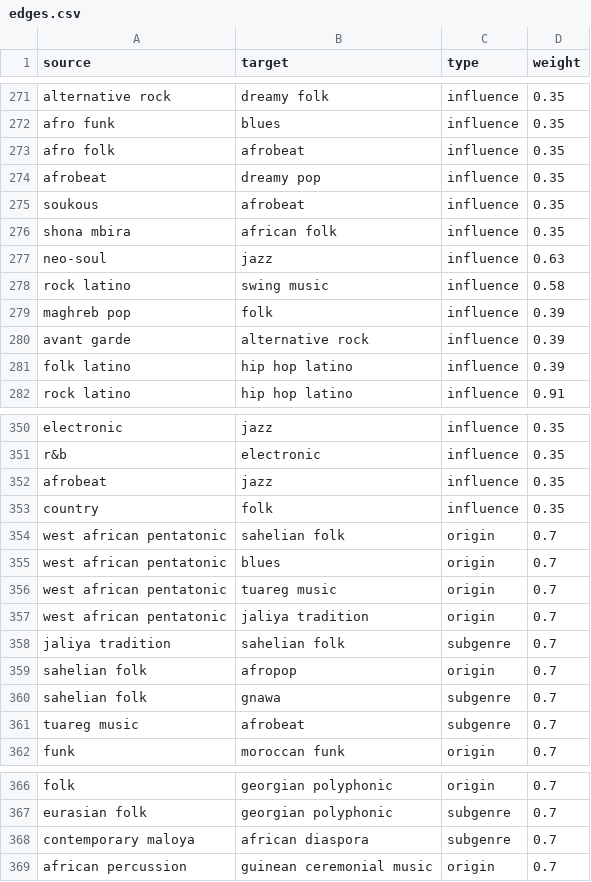
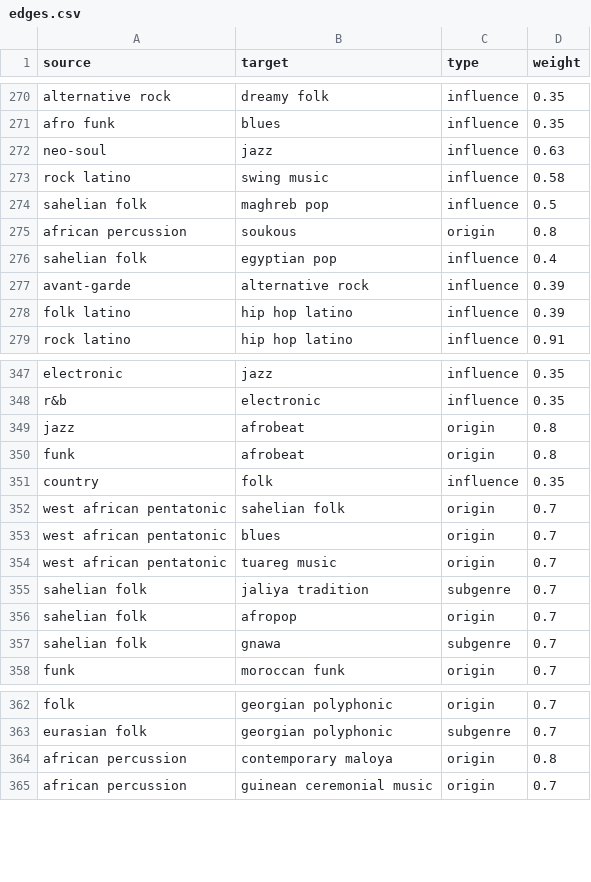
Before and after one commit to Valentinaorj/my-listening-map, a CSV file: data/edges.csv, drawn as a sheet; only a part is shown, gaps mark what is left out; the diff covers the shown part only.

Commit message:
african roots all cleaned, show-all button, root checkbox, solo-mode on alt+clic

```diff
--- a/data/edges.csv
+++ b/data/edges.csv
@@ -272,10 +271,8 @@ alternative rock,dreamy folk,influence,0.35
 afro funk,blues,influence,0.35
-afro folk,afrobeat,influence,0.35
-afrobeat,dreamy pop,influence,0.35
-soukous,afrobeat,influence,0.35
-shona mbira,african folk,influence,0.35
 neo-soul,jazz,influence,0.63
 rock latino,swing music,influence,0.58
-maghreb pop,folk,influence,0.39
-avant garde,alternative rock,influence,0.39
+sahelian folk,maghreb pop,influence,0.5
+african percussion,soukous,origin,0.8
+sahelian folk,egyptian pop,influence,0.4
+avant-garde,alternative rock,influence,0.39
 folk latino,hip hop latino,influence,0.39
@@ -351,3 +348,4 @@ electronic,jazz,influence,0.35
 r&b,electronic,influence,0.35
-afrobeat,jazz,influence,0.35
+jazz,afrobeat,origin,0.8
+funk,afrobeat,origin,0.8
 country,folk,influence,0.35
@@ -356,7 +354,5 @@ west african pentatonic,blues,origin,0.7
 west african pentatonic,tuareg music,origin,0.7
-west african pentatonic,jaliya tradition,origin,0.7
-jaliya tradition,sahelian folk,subgenre,0.7
+sahelian folk,jaliya tradition,subgenre,0.7
 sahelian folk,afropop,origin,0.7
 sahelian folk,gnawa,subgenre,0.7
-tuareg music,afrobeat,subgenre,0.7
 funk,moroccan funk,origin,0.7
@@ -367,3 +363,3 @@ folk,georgian polyphonic,origin,0.7
 eurasian folk,georgian polyphonic,subgenre,0.7
-contemporary maloya,african diaspora,subgenre,0.7
+african percussion,contemporary maloya,origin,0.8
 african percussion,guinean ceremonial music,origin,0.7
```
Also changed, not shown: 4 added rows, 7 removed rows and 9 edited cells elsewhere in this file, data/nodes.csv, 9 other files.
